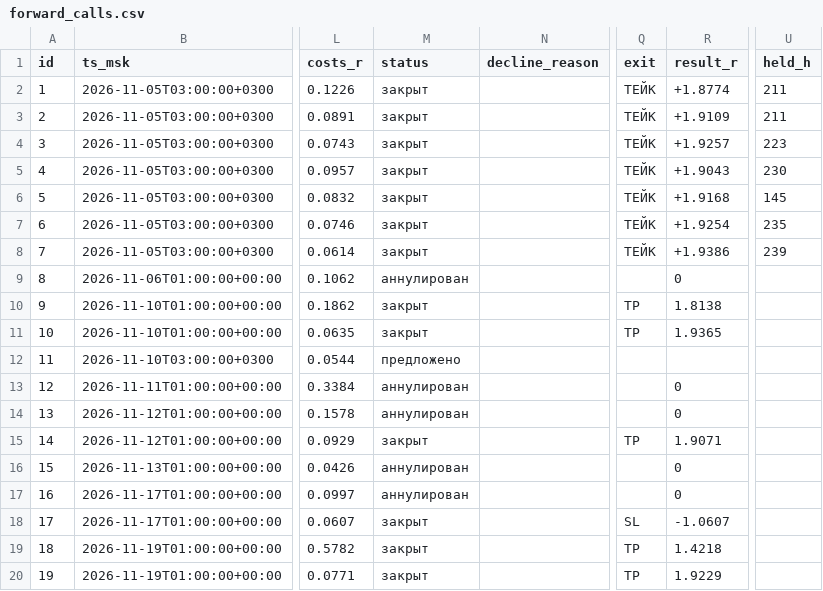
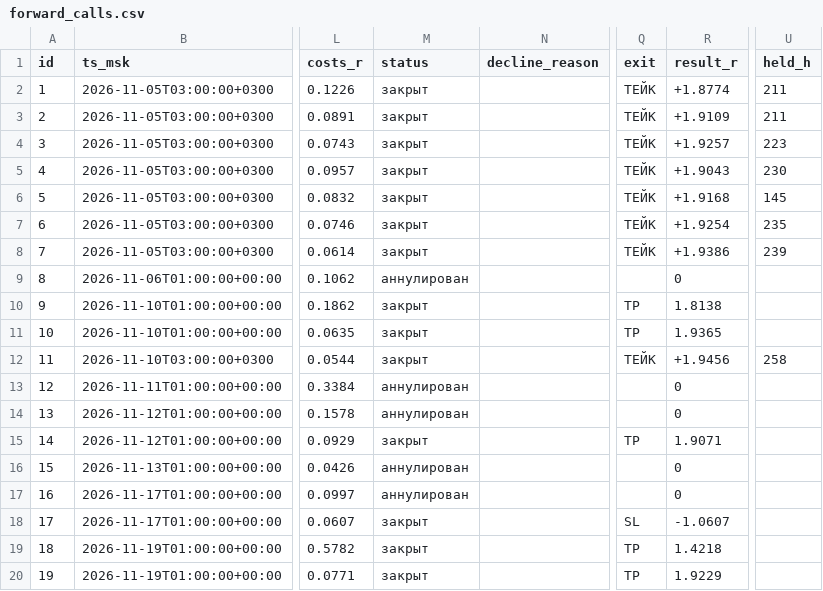
Before and after one commit to gusar181212-cell/orb-scanner, a CSV file: forward/forward_calls.csv, drawn as a sheet; only a part is shown, gaps mark what is left out; the diff names each change by its address in the sheet, - before the commit and + after, or states it on an @@ line.

Commit message:
forward_robot: обновление на 2026-11-20T18:26:53Z

```diff
--- a/forward/forward_calls.csv
+++ b/forward/forward_calls.csv
-M12 (status): предложено
+M12 (status): закрыт
-Q12 (exit): (empty)
+Q12 (exit): ТЕЙК
-R12 (result_r): (empty)
+R12 (result_r): +1.9456
-U12 (held_h): (empty)
+U12 (held_h): 258
```
Also changed, not shown: 1 other file.
